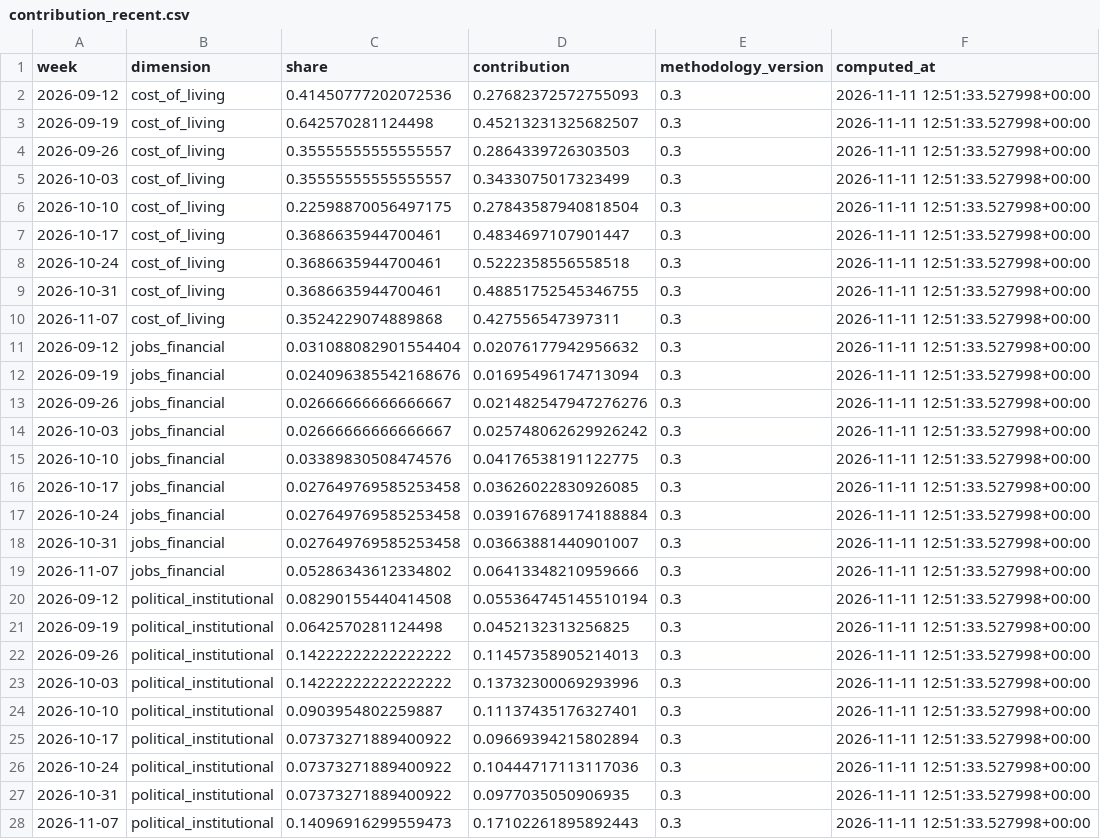
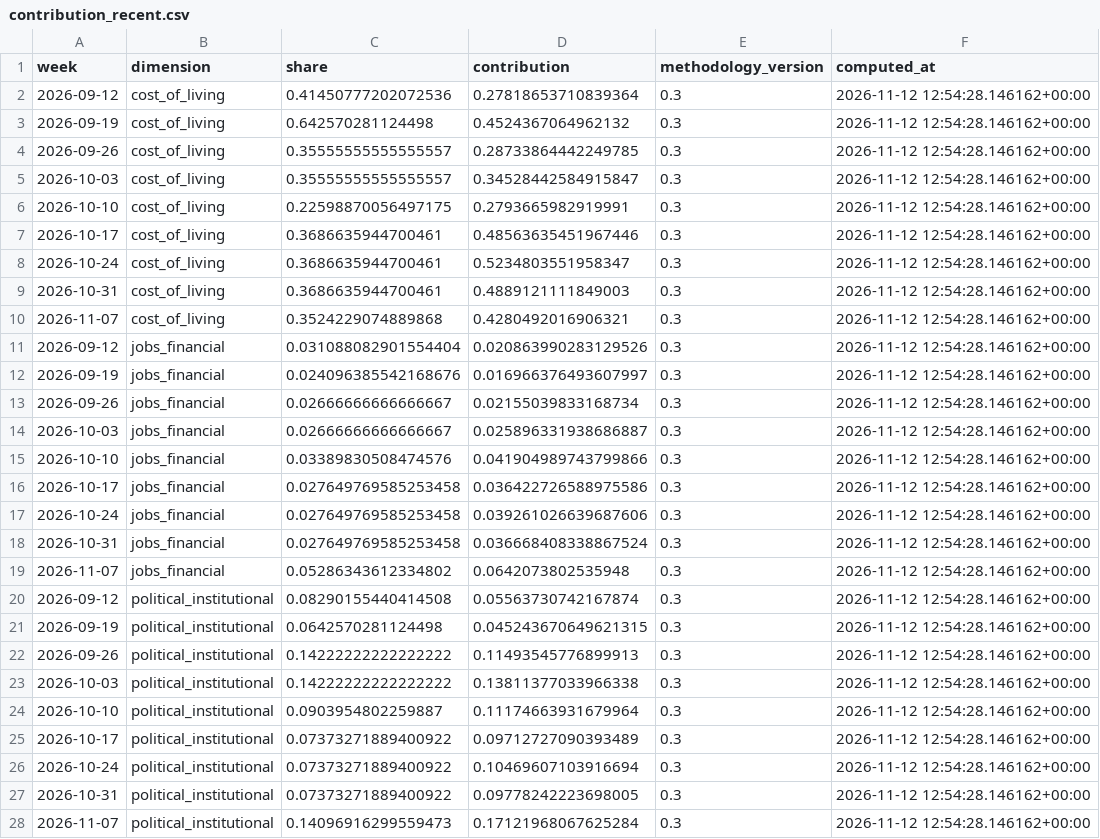
Before and after one commit to WBH-rbg/anxiety-index, a CSV file: output/contribution_recent.csv, drawn as a sheet; only a part is shown; the diff covers the shown part only.

```diff
--- a/output/contribution_recent.csv
+++ b/output/contribution_recent.csv
@@ -1,28 +1,28 @@
 week,dimension,share,contribution,methodology_version,computed_at
-2026-09-12,cost_of_living,0.41450777202072536,0.27682372572755093,0.3,2026-11-11 12:51:33.527998+00:00
-2026-09-19,cost_of_living,0.642570281124498,0.45213231325682507,0.3,2026-11-11 12:51:33.527998+00:00
-2026-09-26,cost_of_living,0.35555555555555557,0.2864339726303503,0.3,2026-11-11 12:51:33.527998+00:00
-2026-10-03,cost_of_living,0.35555555555555557,0.3433075017323499,0.3,2026-11-11 12:51:33.527998+00:00
-2026-10-10,cost_of_living,0.22598870056497175,0.27843587940818504,0.3,2026-11-11 12:51:33.527998+00:00
-2026-10-17,cost_of_living,0.3686635944700461,0.4834697107901447,0.3,2026-11-11 12:51:33.527998+00:00
-2026-10-24,cost_of_living,0.3686635944700461,0.5222358556558518,0.3,2026-11-11 12:51:33.527998+00:00
-2026-10-31,cost_of_living,0.3686635944700461,0.48851752545346755,0.3,2026-11-11 12:51:33.527998+00:00
-2026-11-07,cost_of_living,0.3524229074889868,0.427556547397311,0.3,2026-11-11 12:51:33.527998+00:00
-2026-09-12,jobs_financial,0.031088082901554404,0.02076177942956632,0.3,2026-11-11 12:51:33.527998+00:00
-2026-09-19,jobs_financial,0.024096385542168676,0.01695496174713094,0.3,2026-11-11 12:51:33.527998+00:00
-2026-09-26,jobs_financial,0.02666666666666667,0.021482547947276276,0.3,2026-11-11 12:51:33.527998+00:00
-2026-10-03,jobs_financial,0.02666666666666667,0.025748062629926242,0.3,2026-11-11 12:51:33.527998+00:00
-2026-10-10,jobs_financial,0.03389830508474576,0.04176538191122775,0.3,2026-11-11 12:51:33.527998+00:00
-2026-10-17,jobs_financial,0.027649769585253458,0.03626022830926085,0.3,2026-11-11 12:51:33.527998+00:00
-2026-10-24,jobs_financial,0.027649769585253458,0.039167689174188884,0.3,2026-11-11 12:51:33.527998+00:00
-2026-10-31,jobs_financial,0.027649769585253458,0.03663881440901007,0.3,2026-11-11 12:51:33.527998+00:00
-2026-11-07,jobs_financial,0.05286343612334802,0.06413348210959666,0.3,2026-11-11 12:51:33.527998+00:00
-2026-09-12,political_institutional,0.08290155440414508,0.055364745145510194,0.3,2026-11-11 12:51:33.527998+00:00
-2026-09-19,political_institutional,0.0642570281124498,0.0452132313256825,0.3,2026-11-11 12:51:33.527998+00:00
-2026-09-26,political_institutional,0.14222222222222222,0.11457358905214013,0.3,2026-11-11 12:51:33.527998+00:00
-2026-10-03,political_institutional,0.14222222222222222,0.13732300069293996,0.3,2026-11-11 12:51:33.527998+00:00
-2026-10-10,political_institutional,0.0903954802259887,0.11137435176327401,0.3,2026-11-11 12:51:33.527998+00:00
-2026-10-17,political_institutional,0.07373271889400922,0.09669394215802894,0.3,2026-11-11 12:51:33.527998+00:00
-2026-10-24,political_institutional,0.07373271889400922,0.10444717113117036,0.3,2026-11-11 12:51:33.527998+00:00
-2026-10-31,political_institutional,0.07373271889400922,0.0977035050906935,0.3,2026-11-11 12:51:33.527998+00:00
-2026-11-07,political_institutional,0.14096916299559473,0.17102261895892443,0.3,2026-11-11 12:51:33.527998+00:00
+2026-09-12,cost_of_living,0.41450777202072536,0.27818653710839364,0.3,2026-11-12 12:54:28.146162+00:00
+2026-09-19,cost_of_living,0.642570281124498,0.4524367064962132,0.3,2026-11-12 12:54:28.146162+00:00
+2026-09-26,cost_of_living,0.35555555555555557,0.28733864442249785,0.3,2026-11-12 12:54:28.146162+00:00
+2026-10-03,cost_of_living,0.35555555555555557,0.34528442584915847,0.3,2026-11-12 12:54:28.146162+00:00
+2026-10-10,cost_of_living,0.22598870056497175,0.2793665982919991,0.3,2026-11-12 12:54:28.146162+00:00
+2026-10-17,cost_of_living,0.3686635944700461,0.48563635451967446,0.3,2026-11-12 12:54:28.146162+00:00
+2026-10-24,cost_of_living,0.3686635944700461,0.5234803551958347,0.3,2026-11-12 12:54:28.146162+00:00
+2026-10-31,cost_of_living,0.3686635944700461,0.4889121111849003,0.3,2026-11-12 12:54:28.146162+00:00
+2026-11-07,cost_of_living,0.3524229074889868,0.4280492016906321,0.3,2026-11-12 12:54:28.146162+00:00
+2026-09-12,jobs_financial,0.031088082901554404,0.020863990283129526,0.3,2026-11-12 12:54:28.146162+00:00
+2026-09-19,jobs_financial,0.024096385542168676,0.016966376493607997,0.3,2026-11-12 12:54:28.146162+00:00
+2026-09-26,jobs_financial,0.02666666666666667,0.02155039833168734,0.3,2026-11-12 12:54:28.146162+00:00
+2026-10-03,jobs_financial,0.02666666666666667,0.025896331938686887,0.3,2026-11-12 12:54:28.146162+00:00
+2026-10-10,jobs_financial,0.03389830508474576,0.041904989743799866,0.3,2026-11-12 12:54:28.146162+00:00
+2026-10-17,jobs_financial,0.027649769585253458,0.036422726588975586,0.3,2026-11-12 12:54:28.146162+00:00
+2026-10-24,jobs_financial,0.027649769585253458,0.039261026639687606,0.3,2026-11-12 12:54:28.146162+00:00
+2026-10-31,jobs_financial,0.027649769585253458,0.036668408338867524,0.3,2026-11-12 12:54:28.146162+00:00
+2026-11-07,jobs_financial,0.05286343612334802,0.0642073802535948,0.3,2026-11-12 12:54:28.146162+00:00
+2026-09-12,political_institutional,0.08290155440414508,0.05563730742167874,0.3,2026-11-12 12:54:28.146162+00:00
+2026-09-19,political_institutional,0.0642570281124498,0.045243670649621315,0.3,2026-11-12 12:54:28.146162+00:00
+2026-09-26,political_institutional,0.14222222222222222,0.11493545776899913,0.3,2026-11-12 12:54:28.146162+00:00
+2026-10-03,political_institutional,0.14222222222222222,0.13811377033966338,0.3,2026-11-12 12:54:28.146162+00:00
+2026-10-10,political_institutional,0.0903954802259887,0.11174663931679964,0.3,2026-11-12 12:54:28.146162+00:00
+2026-10-17,political_institutional,0.07373271889400922,0.09712727090393489,0.3,2026-11-12 12:54:28.146162+00:00
+2026-10-24,political_institutional,0.07373271889400922,0.10469607103916694,0.3,2026-11-12 12:54:28.146162+00:00
+2026-10-31,political_institutional,0.07373271889400922,0.09778242223698005,0.3,2026-11-12 12:54:28.146162+00:00
+2026-11-07,political_institutional,0.14096916299559473,0.17121968067625284,0.3,2026-11-12 12:54:28.146162+00:00
```
Also changed, not shown: 54 edited cells elsewhere in this file, output/dimension_weekly.csv, output/forecast_backtest.csv, 28 other files.
